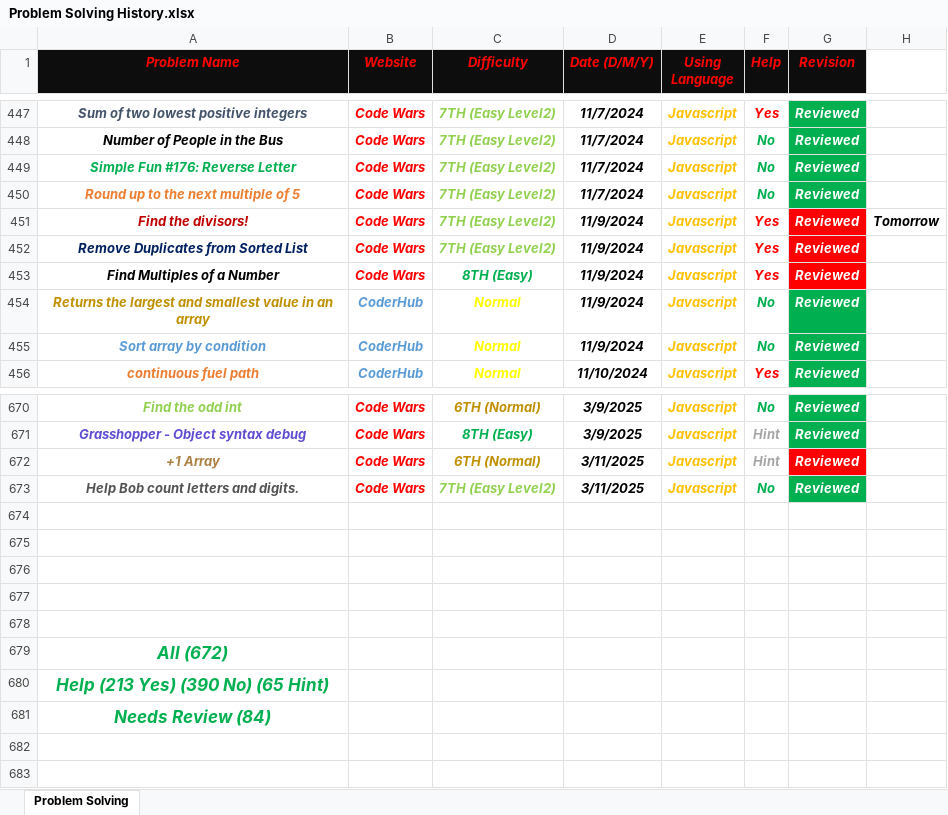
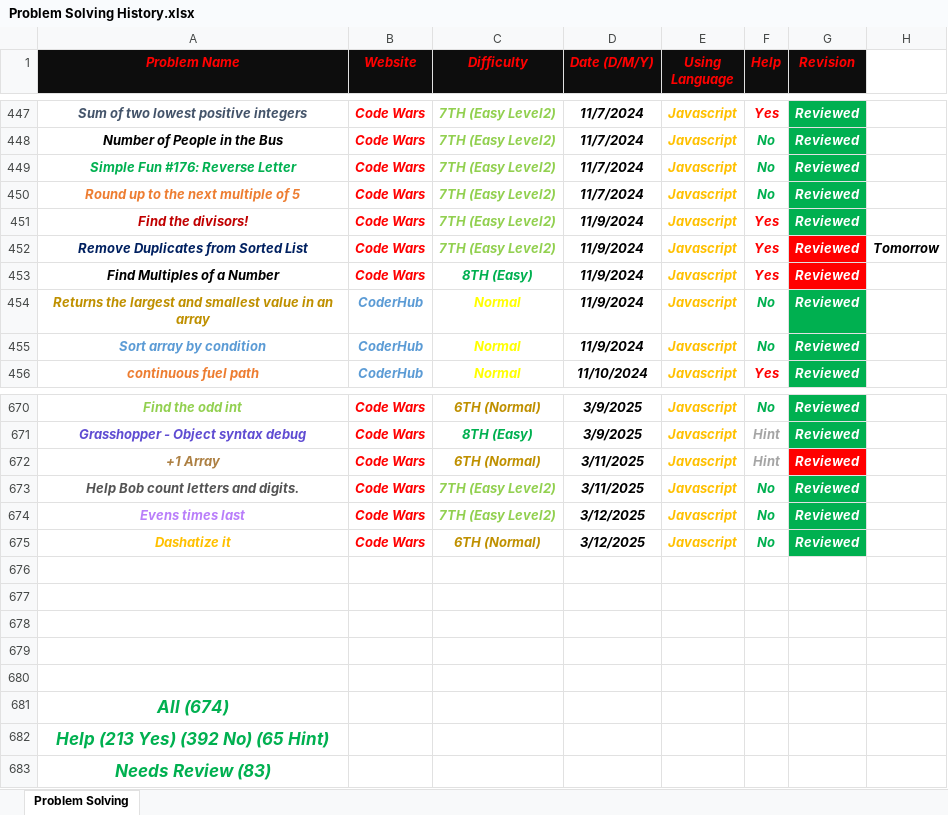
Before and after one commit to Marawan-Saqr/Problem-Solving, an Excel workbook: Problem Solving History.xlsx, sheet Problem Solving, drawn as a sheet; only a part is shown, gaps mark what is left out; values as stored, in another font and other column widths than the file's, no borders; addresses are those after the commit; the diff names each change by its address in the sheet, - before the commit and + after, or states it on an @@ line.

```diff
--- a/Problem Solving History.xlsx (sheet Problem Solving)
+++ b/Problem Solving History.xlsx (sheet Problem Solving)
-G451 fill: #FF0000
+G451 fill: #00B050
-H451: Tomorrow
+H451: (empty)
-H452: (empty)
+H452: Tomorrow
+row 674: Evens times last | Code Wars | 7TH (Easy Level2) | 3/12/2025 | Javascript | No | Reviewed
+row 675: Dashatize it | Code Wars | 6TH (Normal) | 3/12/2025 | Javascript | No | Reviewed
-A681 (Problem Name): All (672)
+A681 (Problem Name): All (674)
-A682 (Problem Name): Help (213 Yes) (390 No) (65 Hint)
+A682 (Problem Name): Help (213 Yes) (392 No) (65 Hint)
-A683 (Problem Name): Needs Review (84)
+A683 (Problem Name): Needs Review (83)
```
Also changed, not shown: 7 other files.
